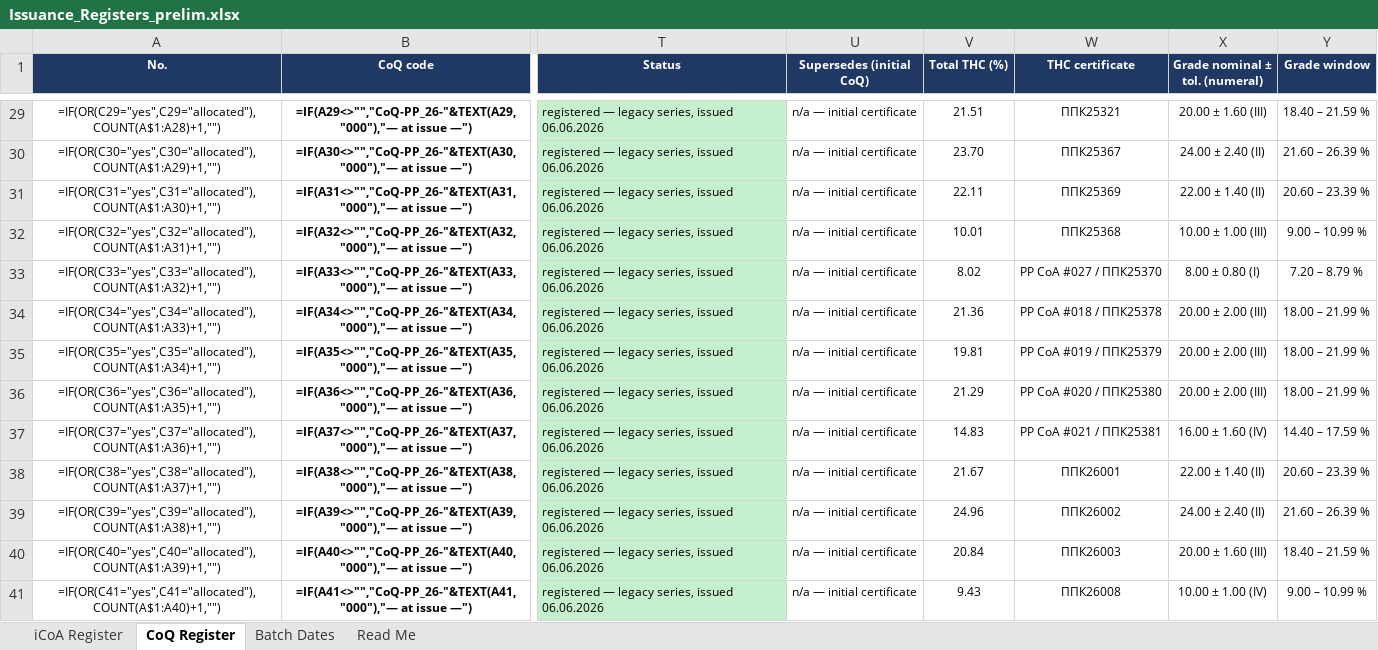
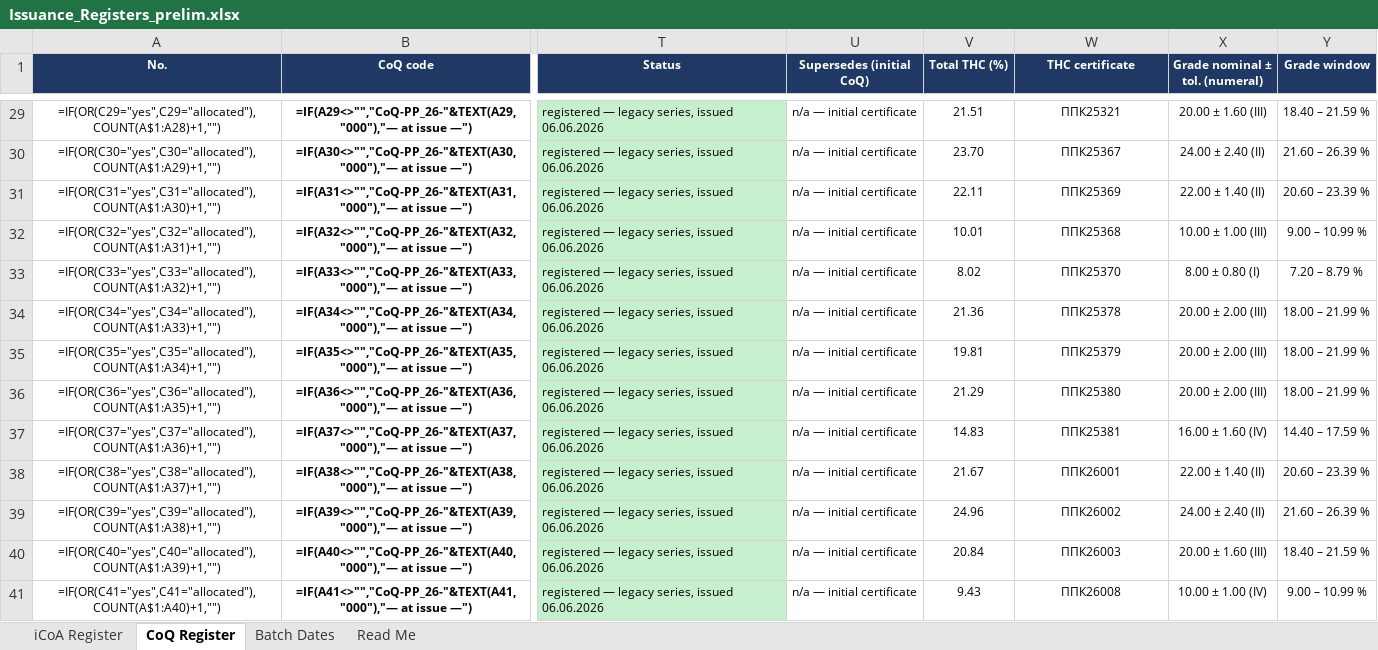
Before and after one commit to 3p4e/letta-stack, an Excel workbook: deliverables/qc_gap_analysis/tracker/Issuance_Registers_prelim.xlsx, sheet CoQ Register, drawn as a sheet; only a part is shown, gaps mark what is left out; values as stored, in another font and other column widths than the file's, no borders; formulas without a stored value are shown as written; table styles not drawn; the diff covers the shown part only; the diff names each change by its address in the sheet, - before the commit and + after, or states it on an @@ line.

```diff
--- a/deliverables/qc_gap_analysis/tracker/Issuance_Registers_prelim.xlsx (sheet CoQ Register)
+++ b/deliverables/qc_gap_analysis/tracker/Issuance_Registers_prelim.xlsx (sheet CoQ Register)
-W33 (THC certificate): PP CoA #027 / ППК25370
+W33 (THC certificate): ППК25370
-W34 (THC certificate): PP CoA #018 / ППК25378
+W34 (THC certificate): ППК25378
-W35 (THC certificate): PP CoA #019 / ППК25379
+W35 (THC certificate): ППК25379
-W36 (THC certificate): PP CoA #020 / ППК25380
+W36 (THC certificate): ППК25380
-W37 (THC certificate): PP CoA #021 / ППК25381
+W37 (THC certificate): ППК25381
```
Also changed, not shown: 16 edited cells and cell formats elsewhere in this sheet, sheet Read Me, 6 other files.
